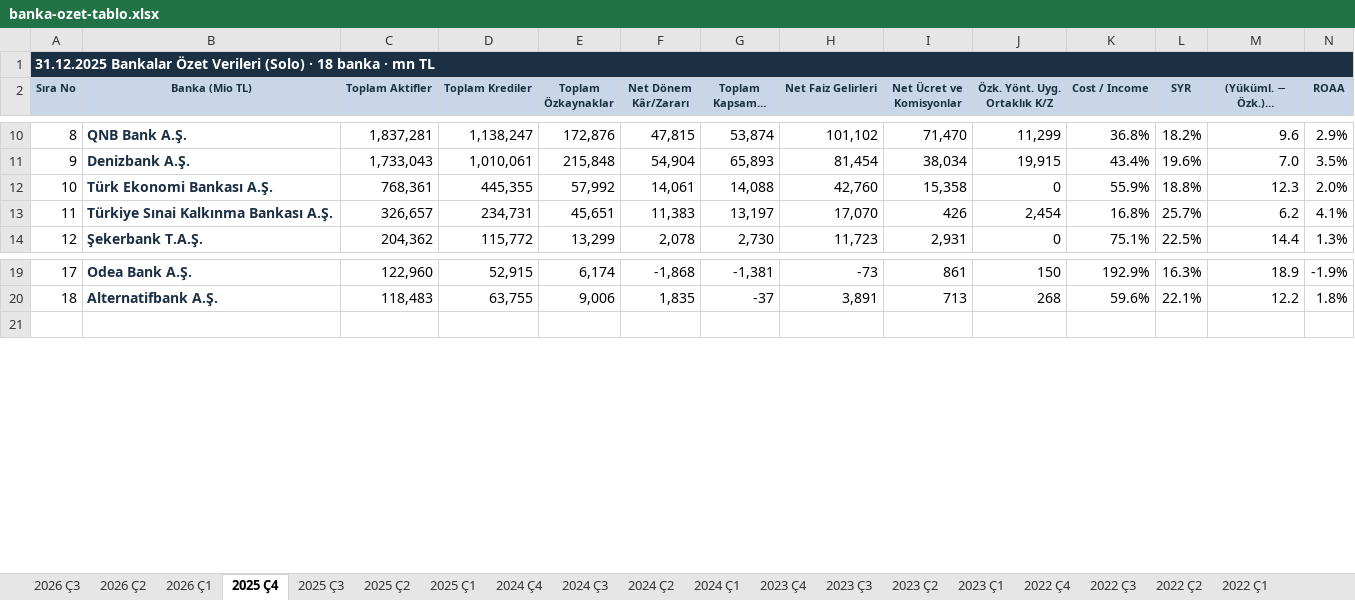
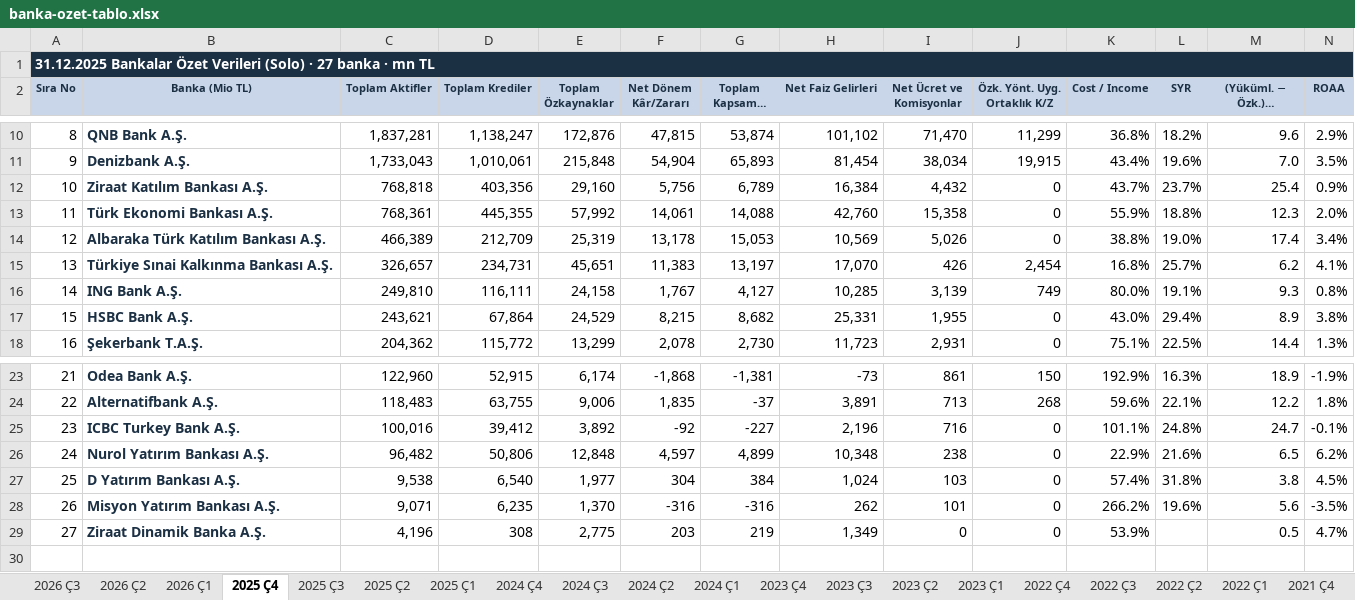
Before and after one commit to sabacanli/ekonomik-veriler-dashboard, an Excel workbook: site/data/banka-ozet-tablo.xlsx, sheet 2025 Ç4, drawn as a sheet; only a part is shown, gaps mark what is left out; long unchanged cells end in …; values as stored, in another font and other column widths than the file's, no borders; rows hold the shown columns only; the diff names each change by its address in the sheet, - before the commit and + after, or states it on an @@ line.

```diff
--- a/site/data/banka-ozet-tablo.xlsx (sheet 2025 Ç4)
+++ b/site/data/banka-ozet-tablo.xlsx (sheet 2025 Ç4)
+sheet tab: 2021 Ç4
@@ column A (Sıra No) renumbered between rows 1 and 24 @@
+row 12: 10 | Ziraat Katılım Bankası A.Ş. | 768,818 | 403,356 | 29,160 | 5,756 | 6,789 | 16,384 | 4,432 | 0 | 43.7% | 23.7% | 25.4 | 0.9%
+row 14: 12 | Albaraka Türk Katılım Bankası A.Ş. | 466,389 | 212,709 | 25,319 | 13,178 | 15,053 | 10,569 | 5,026 | 0 | 38.8% | 19.0% | 17.4 | 3.4%
+row 16: 14 | ING Bank A.Ş. | 249,810 | 116,111 | 24,158 | 1,767 | 4,127 | 10,285 | 3,139 | 749 | 80.0% | 19.1% | 9.3 | 0.8%
+row 17: 15 | HSBC Bank A.Ş. | 243,621 | 67,864 | 24,529 | 8,215 | 8,682 | 25,331 | 1,955 | 0 | 43.0% | 29.4% | 8.9 | 3.8%
+row 25: 23 | ICBC Turkey Bank A.Ş. | 100,016 | 39,412 | 3,892 | -92 | -227 | 2,196 | 716 | 0 | 101.1% | 24.8% | 24.7 | -0.1%
+row 26: 24 | Nurol Yatırım Bankası A.Ş. | 96,482 | 50,806 | 12,848 | 4,597 | 4,899 | 10,348 | 238 | 0 | 22.9% | 21.6% | 6.5 | 6.2%
+row 27: 25 | D Yatırım Bankası A.Ş. | 9,538 | 6,540 | 1,977 | 304 | 384 | 1,024 | 103 | 0 | 57.4% | 31.8% | 3.8 | 4.5%
+row 28: 26 | Misyon Yatırım Bankası A.Ş. | 9,071 | 6,235 | 1,370 | -316 | -316 | 262 | 101 | 0 | 266.2% | 19.6% | 5.6 | -3.5%
+row 29: 27 | Ziraat Dinamik Banka A.Ş. | 4,196 | 308 | 2,775 | 203 | 219 | 1,349 | 0 | 0 | 53.9% |  | 0.5 | 4.7%
```
Also changed, not shown: sheet 2026 Ç1, sheet 2026 Ç2, sheet 2025 Ç3, sheet 2025 Ç1, sheet 2024 Ç1, sheet 2024 Ç4, 11 more sheets, other sheet tabs, site/data/banka-mdc-kirilimi.xlsx, 7 other files.
